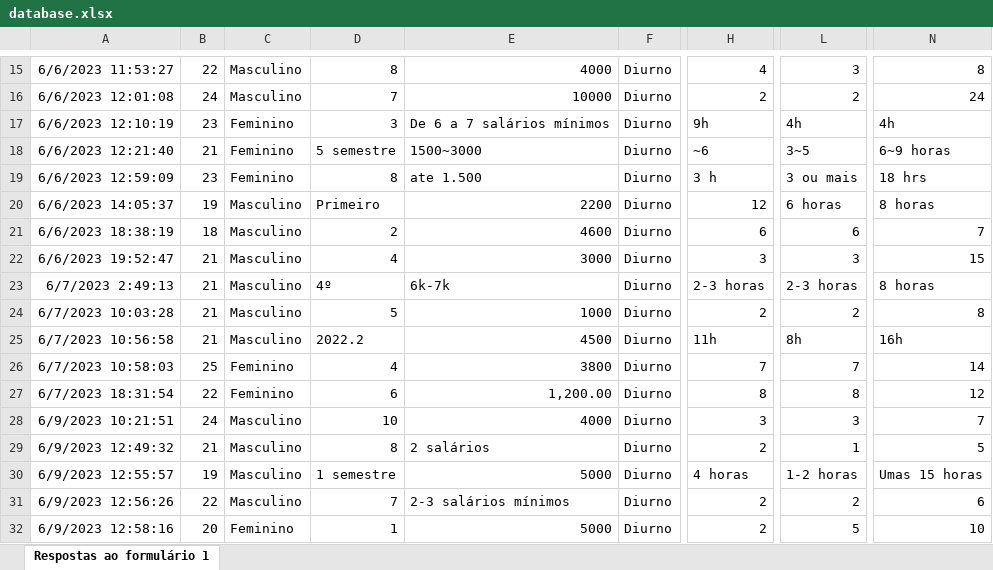
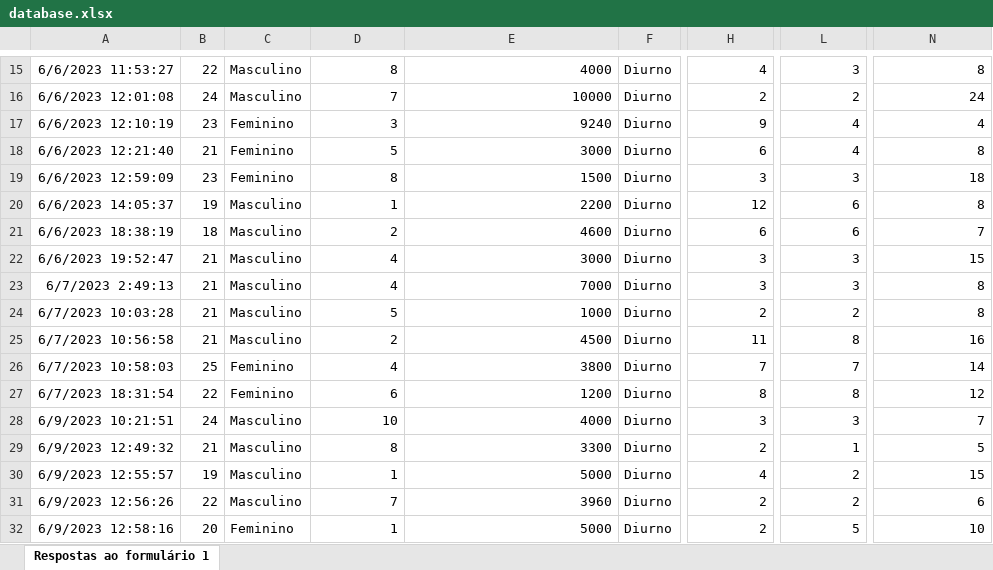
Before and after one commit to dlucasafj/Probabilidade-Estatistica, an Excel workbook: database.xlsx, sheet Respostas ao formulário 1, drawn as a sheet; only a part is shown, gaps mark what is left out; values as stored, in another font and other column widths than the file's, no borders; charts and pictures not drawn; the diff covers the shown part only; the diff names each change by its address in the sheet, - before the commit and + after, or states it on an @@ line.

```diff
--- a/database.xlsx (sheet Respostas ao formulário 1)
+++ b/database.xlsx (sheet Respostas ao formulário 1)
-E17: De 6 a 7 salários mínimos
+E17: 9240
-H17: 9h
+H17: 9
-L17: 4h
+L17: 4
-N17: 4h
+N17: 4
-D18: 5 semestre
+D18: 5
-E18: 1500~3000
+E18: 3000
-H18: ~6
+H18: 6
-L18: 3~5
+L18: 4
-N18: 6~9 horas
+N18: 8
-E19: ate 1.500
+E19: 1500
-H19: 3 h
+H19: 3
-L19: 3 ou mais
+L19: 3
-N19: 18 hrs
+N19: 18
-D20: Primeiro
+D20: 1
-L20: 6 horas
+L20: 6
-N20: 8 horas
+N20: 8
-D23: 4º
+D23: 4
-E23: 6k-7k
+E23: 7000
-H23: 2-3 horas
+H23: 3
-L23: 2-3 horas
+L23: 3
-N23: 8 horas
+N23: 8
-D25: 2022.2
+D25: 2
-H25: 11h
+H25: 11
-L25: 8h
+L25: 8
-N25: 16h
+N25: 16
-E27: 1,200.00
+E27: 1200
-E29: 2 salários
+E29: 3300
-D30: 1 semestre
+D30: 1
-H30: 4 horas
+H30: 4
-L30: 1-2 horas
+L30: 2
-N30: Umas 15 horas
+N30: 15
-E31: 2-3 salários mínimos
+E31: 3960
```
Also changed, not shown: 141 edited cells and cell formats elsewhere in this sheet.
